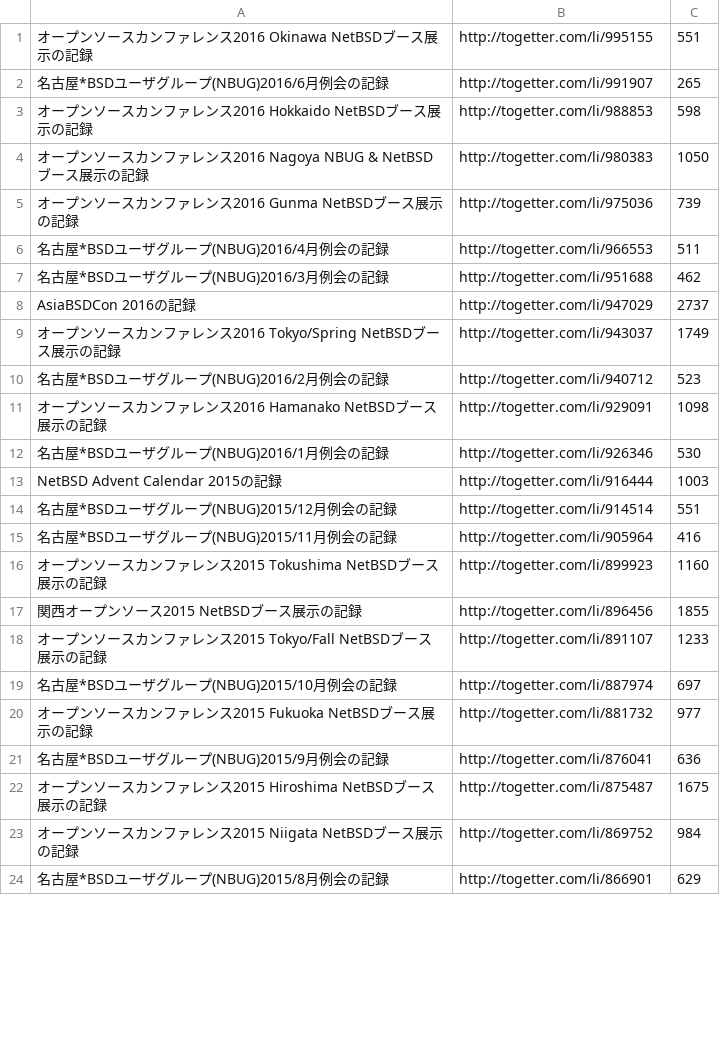
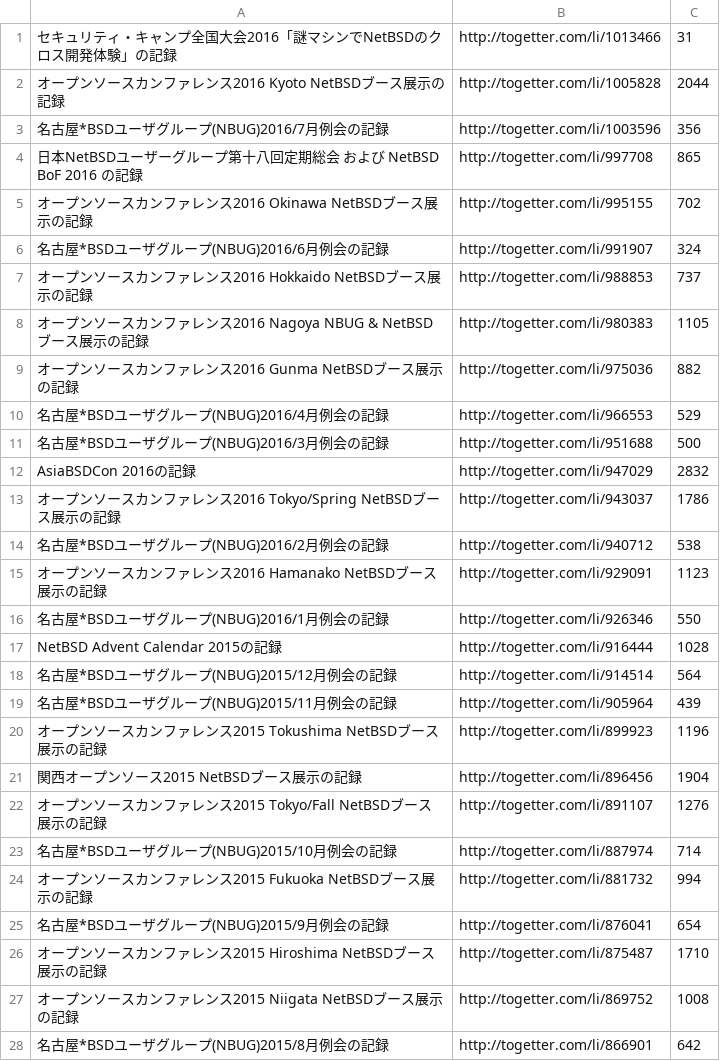
Before and after one commit to ebijun/NetBSD, a CSV file: Event/togetter/togetterview/view.csv, drawn as a sheet; only a part is shown; the diff covers the shown part only.

Commit message:
update views

```diff
--- a/Event/togetter/togetterview/view.csv
+++ b/Event/togetter/togetterview/view.csv
@@ -1,24 +1,28 @@
-オープンソースカンファレンス2016 Okinawa NetBSDブース展示の記録,http://togetter.com/li/995155,551
-名古屋*BSDユーザグループ(NBUG)2016/6月例会の記録,http://togetter.com/li/991907,265
-オープンソースカンファレンス2016 Hokkaido NetBSDブース展示の記録,http://togetter.com/li/988853,598
-オープンソースカンファレンス2016 Nagoya NBUG & NetBSDブース展示の記録,http://togetter.com/li/980383,1050
-オープンソースカンファレンス2016 Gunma NetBSDブース展示の記録,http://togetter.com/li/975036,739
-名古屋*BSDユーザグループ(NBUG)2016/4月例会の記録,http://togetter.com/li/966553,511
-名古屋*BSDユーザグループ(NBUG)2016/3月例会の記録,http://togetter.com/li/951688,462
-AsiaBSDCon 2016の記録,http://togetter.com/li/947029,2737
-オープンソースカンファレンス2016 Tokyo/Spring NetBSDブース展示の記録,http://togetter.com/li/943037,1749
-名古屋*BSDユーザグループ(NBUG)2016/2月例会の記録,http://togetter.com/li/940712,523
-オープンソースカンファレンス2016 Hamanako NetBSDブース展示の記録,http://togetter.com/li/929091,1098
-名古屋*BSDユーザグループ(NBUG)2016/1月例会の記録,http://togetter.com/li/926346,530
-NetBSD Advent Calendar 2015の記録,http://togetter.com/li/916444,1003
-名古屋*BSDユーザグループ(NBUG)2015/12月例会の記録,http://togetter.com/li/914514,551
-名古屋*BSDユーザグループ(NBUG)2015/11月例会の記録,http://togetter.com/li/905964,416
-オープンソースカンファレンス2015 Tokushima NetBSDブース展示の記録,http://togetter.com/li/899923,1160
-関西オープンソース2015 NetBSDブース展示の記録,http://togetter.com/li/896456,1855
-オープンソースカンファレンス2015 Tokyo/Fall NetBSDブース展示の記録,http://togetter.com/li/891107,1233
-名古屋*BSDユーザグループ(NBUG)2015/10月例会の記録,http://togetter.com/li/887974,697
-オープンソースカンファレンス2015 Fukuoka NetBSDブース展示の記録,http://togetter.com/li/881732,977
-名古屋*BSDユーザグループ(NBUG)2015/9月例会の記録,http://togetter.com/li/876041,636
-オープンソースカンファレンス2015 Hiroshima NetBSDブース展示の記録,http://togetter.com/li/875487,1675
-オープンソースカンファレンス2015 Niigata NetBSDブース展示の記録,http://togetter.com/li/869752,984
-名古屋*BSDユーザグループ(NBUG)2015/8月例会の記録,http://togetter.com/li/866901,629
+セキュリティ・キャンプ全国大会2016「謎マシンでNetBSDのクロス開発体験」の記録,http://togetter.com/li/1013466,31
+オープンソースカンファレンス2016 Kyoto NetBSDブース展示の記録,http://togetter.com/li/1005828,2044
+名古屋*BSDユーザグループ(NBUG)2016/7月例会の記録,http://togetter.com/li/1003596,356
+日本NetBSDユーザーグループ第十八回定期総会 および NetBSD BoF 2016 の記録,http://togetter.com/li/997708,865
+オープンソースカンファレンス2016 Okinawa NetBSDブース展示の記録,http://togetter.com/li/995155,702
+名古屋*BSDユーザグループ(NBUG)2016/6月例会の記録,http://togetter.com/li/991907,324
+オープンソースカンファレンス2016 Hokkaido NetBSDブース展示の記録,http://togetter.com/li/988853,737
+オープンソースカンファレンス2016 Nagoya NBUG & NetBSDブース展示の記録,http://togetter.com/li/980383,1105
+オープンソースカンファレンス2016 Gunma NetBSDブース展示の記録,http://togetter.com/li/975036,882
+名古屋*BSDユーザグループ(NBUG)2016/4月例会の記録,http://togetter.com/li/966553,529
+名古屋*BSDユーザグループ(NBUG)2016/3月例会の記録,http://togetter.com/li/951688,500
+AsiaBSDCon 2016の記録,http://togetter.com/li/947029,2832
+オープンソースカンファレンス2016 Tokyo/Spring NetBSDブース展示の記録,http://togetter.com/li/943037,1786
+名古屋*BSDユーザグループ(NBUG)2016/2月例会の記録,http://togetter.com/li/940712,538
+オープンソースカンファレンス2016 Hamanako NetBSDブース展示の記録,http://togetter.com/li/929091,1123
+名古屋*BSDユーザグループ(NBUG)2016/1月例会の記録,http://togetter.com/li/926346,550
+NetBSD Advent Calendar 2015の記録,http://togetter.com/li/916444,1028
+名古屋*BSDユーザグループ(NBUG)2015/12月例会の記録,http://togetter.com/li/914514,564
+名古屋*BSDユーザグループ(NBUG)2015/11月例会の記録,http://togetter.com/li/905964,439
+オープンソースカンファレンス2015 Tokushima NetBSDブース展示の記録,http://togetter.com/li/899923,1196
+関西オープンソース2015 NetBSDブース展示の記録,http://togetter.com/li/896456,1904
+オープンソースカンファレンス2015 Tokyo/Fall NetBSDブース展示の記録,http://togetter.com/li/891107,1276
+名古屋*BSDユーザグループ(NBUG)2015/10月例会の記録,http://togetter.com/li/887974,714
+オープンソースカンファレンス2015 Fukuoka NetBSDブース展示の記録,http://togetter.com/li/881732,994
+名古屋*BSDユーザグループ(NBUG)2015/9月例会の記録,http://togetter.com/li/876041,654
+オープンソースカンファレンス2015 Hiroshima NetBSDブース展示の記録,http://togetter.com/li/875487,1710
+オープンソースカンファレンス2015 Niigata NetBSDブース展示の記録,http://togetter.com/li/869752,1008
+名古屋*BSDユーザグループ(NBUG)2015/8月例会の記録,http://togetter.com/li/866901,642
```
Also changed, not shown: 4 removed rows and 112 edited cells elsewhere in this file.
